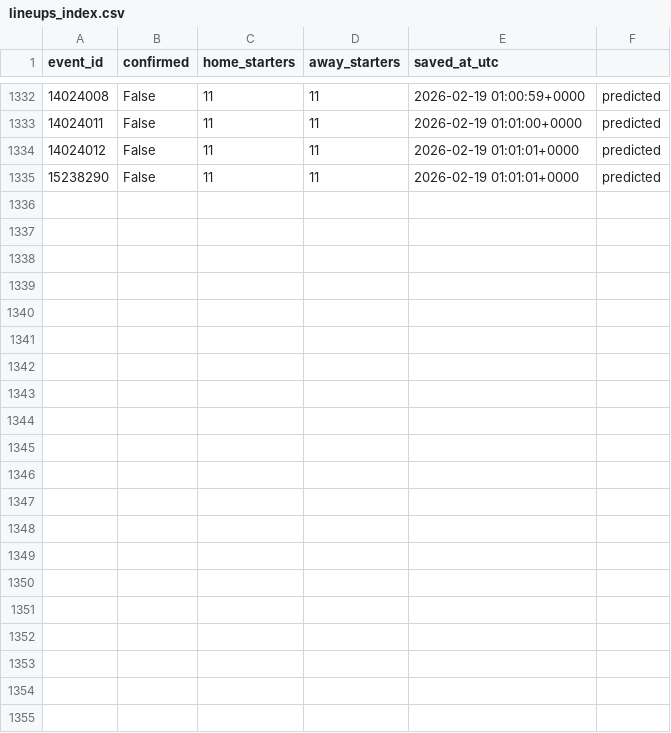
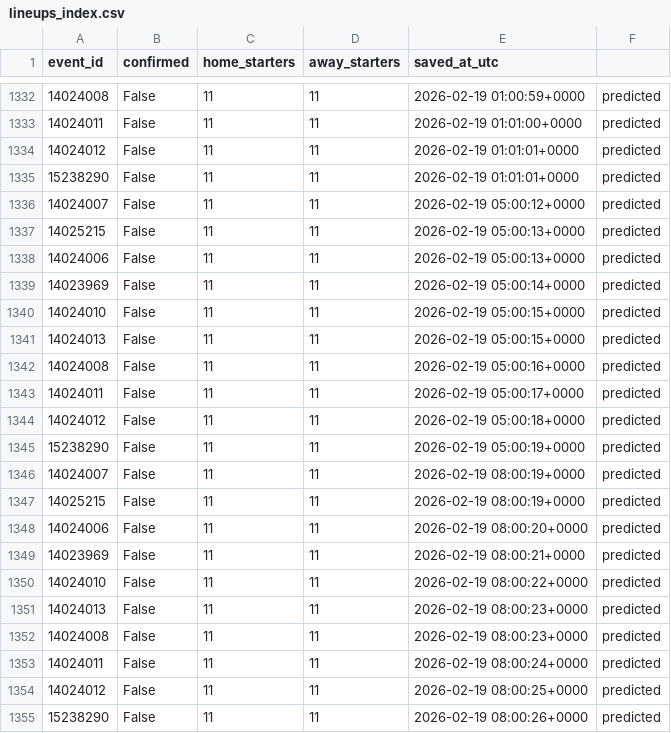
Before and after one commit to ds-oliver/FantraxAPI, a CSV file: data/sofascore/lineups_index.csv, drawn as a sheet; only a part is shown, gaps mark what is left out; the diff names each change by its address in the sheet, - before the commit and + after, or states it on an @@ line.

```diff
--- a/data/sofascore/lineups_index.csv
+++ b/data/sofascore/lineups_index.csv
+row 1336: 14024007 | False | 11 | 11 | 2026-02-19 05:00:12+0000 | predicted
+row 1337: 14025215 | False | 11 | 11 | 2026-02-19 05:00:13+0000 | predicted
+row 1338: 14024006 | False | 11 | 11 | 2026-02-19 05:00:13+0000 | predicted
+row 1339: 14023969 | False | 11 | 11 | 2026-02-19 05:00:14+0000 | predicted
+row 1340: 14024010 | False | 11 | 11 | 2026-02-19 05:00:15+0000 | predicted
+row 1341: 14024013 | False | 11 | 11 | 2026-02-19 05:00:15+0000 | predicted
+row 1342: 14024008 | False | 11 | 11 | 2026-02-19 05:00:16+0000 | predicted
+row 1343: 14024011 | False | 11 | 11 | 2026-02-19 05:00:17+0000 | predicted
+row 1344: 14024012 | False | 11 | 11 | 2026-02-19 05:00:18+0000 | predicted
+row 1345: 15238290 | False | 11 | 11 | 2026-02-19 05:00:19+0000 | predicted
+row 1346: 14024007 | False | 11 | 11 | 2026-02-19 08:00:19+0000 | predicted
+row 1347: 14025215 | False | 11 | 11 | 2026-02-19 08:00:19+0000 | predicted
+row 1348: 14024006 | False | 11 | 11 | 2026-02-19 08:00:20+0000 | predicted
+row 1349: 14023969 | False | 11 | 11 | 2026-02-19 08:00:21+0000 | predicted
+row 1350: 14024010 | False | 11 | 11 | 2026-02-19 08:00:22+0000 | predicted
+row 1351: 14024013 | False | 11 | 11 | 2026-02-19 08:00:23+0000 | predicted
+row 1352: 14024008 | False | 11 | 11 | 2026-02-19 08:00:23+0000 | predicted
+row 1353: 14024011 | False | 11 | 11 | 2026-02-19 08:00:24+0000 | predicted
+row 1354: 14024012 | False | 11 | 11 | 2026-02-19 08:00:25+0000 | predicted
+row 1355: 15238290 | False | 11 | 11 | 2026-02-19 08:00:26+0000 | predicted
```
Also changed, not shown: data/sofascore/reports/unmatched_players.csv, 10 other files.
